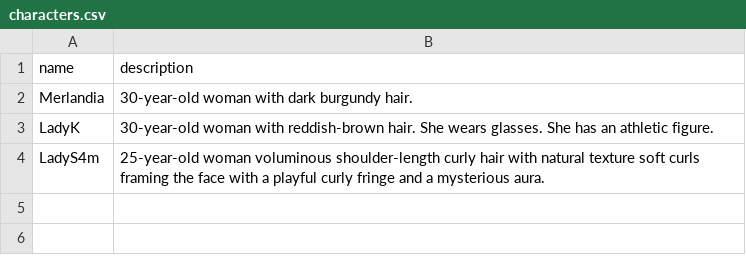
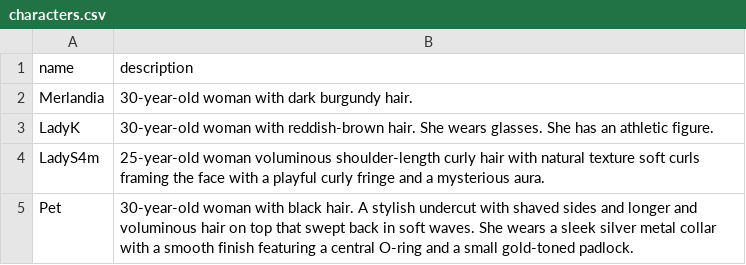
Before and after one commit to sschleis/sschl-comfyui-notes, a CSV file: py/data/characters.csv, drawn as a sheet; the diff names each change by its address in the sheet, - before the commit and + after, or states it on an @@ line.

Commit message:
pet

```diff
--- a/py/data/characters.csv
+++ b/py/data/characters.csv
+row 5: Pet | 30-year-old woman with black hair. A stylish undercut with shaved sides and longer and voluminous hair on top that swept back in soft waves. She wears a sleek silver metal collar with a smooth finish featuring a central O-ring and a small gold-toned padlock.
```
